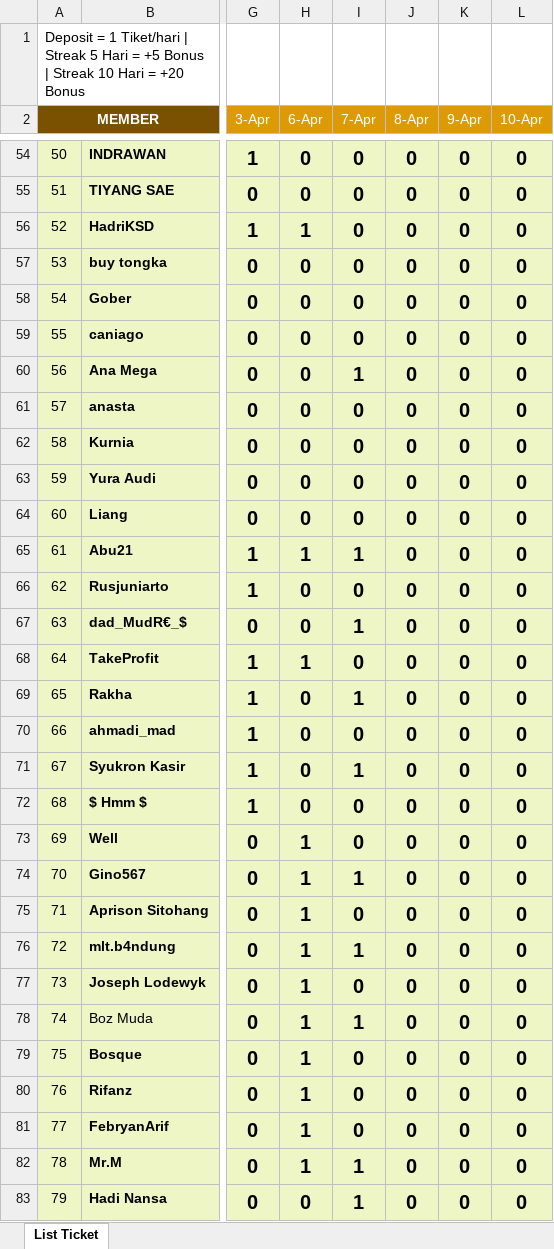
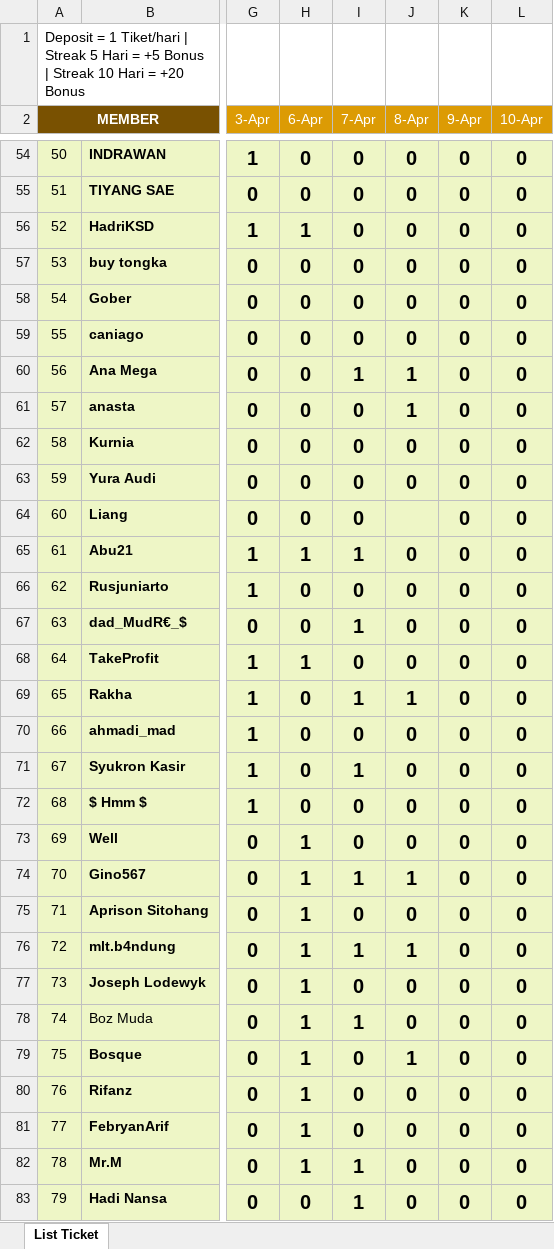
Before and after one commit to analystkael/tickettracker, an Excel workbook: TICKET TRACKER.xlsx, sheet List Ticket, drawn as a sheet; only a part is shown, gaps mark what is left out; values as stored, in another font and other column widths than the file's, no borders; the diff covers the shown part only; the diff names each change by its address in the sheet, - before the commit and + after, or states it on an @@ line.

```diff
--- a/TICKET TRACKER.xlsx (sheet List Ticket)
+++ b/TICKET TRACKER.xlsx (sheet List Ticket)
-J60:J61 (8-Apr): 0
+J60:J61 (8-Apr): 1
-J64 (8-Apr): 0
+J64 (8-Apr): (empty)
-J69 (8-Apr): 0
+J69 (8-Apr): 1
-J74 (8-Apr): 0
+J74 (8-Apr): 1
-J76 (8-Apr): 0
+J76 (8-Apr): 1
-J79 (8-Apr): 0
+J79 (8-Apr): 1
```
Also changed, not shown: 37 edited cells elsewhere in this sheet, TICKET_TRACKER.xlsx.
